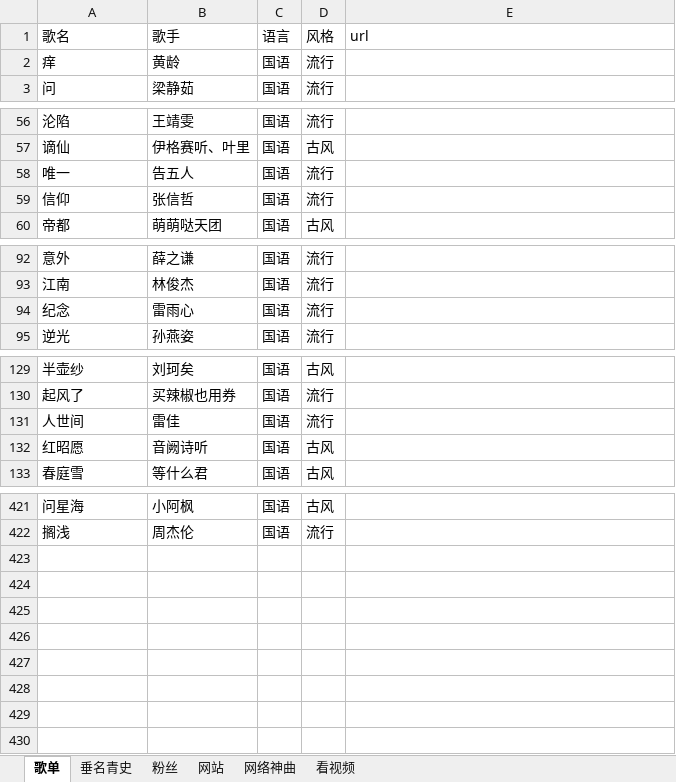
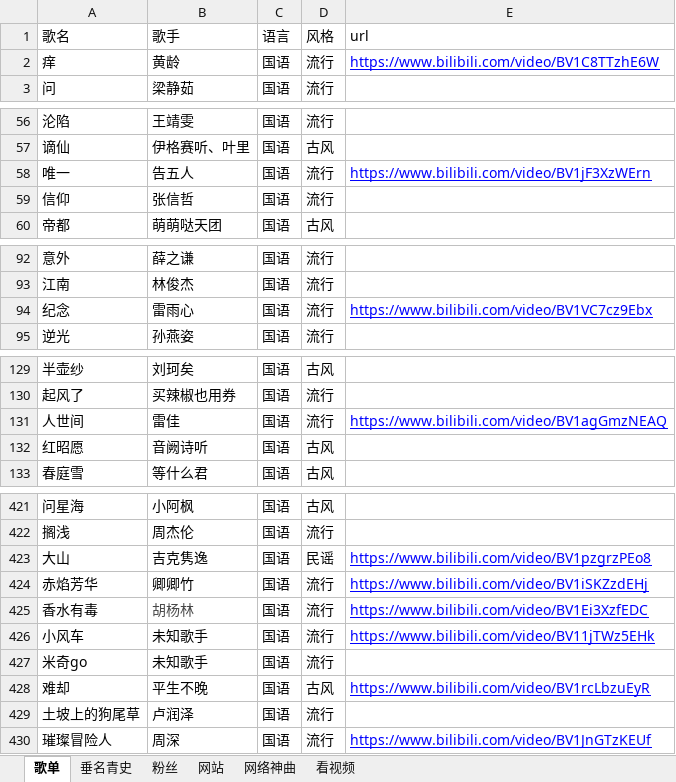
Before and after one commit to SeanMWX/QQZhu, an Excel workbook: tools/input.xlsx, sheet 歌单, drawn as a sheet; only a part is shown, gaps mark what is left out; values as stored, in another font and other column widths than the file's, no borders; the diff covers the shown part only; the diff names each change by its address in the sheet, - before the commit and + after, or states it on an @@ line.

```diff
--- a/tools/input.xlsx (sheet 歌单)
+++ b/tools/input.xlsx (sheet 歌单)
-E2 (url): (empty)
+E2 (url): https://www.bilibili.com/video/BV1C8TTzhE6W
-E58 (url): (empty)
+E58 (url): https://www.bilibili.com/video/BV1jF3XzWErn
-E94 (url): (empty)
+E94 (url): https://www.bilibili.com/video/BV1VC7cz9Ebx
-E131 (url): (empty)
+E131 (url): https://www.bilibili.com/video/BV1agGmzNEAQ
+row 423: 大山 | 吉克隽逸 | 国语 | 民谣 | https://www.bilibili.com/video/BV1pzgrzPEo8
+row 424: 赤焰芳华 | 卿卿竹 | 国语 | 流行 | https://www.bilibili.com/video/BV1iSKZzdEHj
+row 425: 香水有毒 | 胡杨林 | 国语 | 流行 | https://www.bilibili.com/video/BV1Ei3XzfEDC
+row 426: 小风车 | 未知歌手 | 国语 | 流行 | https://www.bilibili.com/video/BV11jTWz5EHk
+row 427: 米奇go | 未知歌手 | 国语 | 流行
+row 428: 难却 | 平生不晚 | 国语 | 古风 | https://www.bilibili.com/video/BV1rcLbzuEyR
+row 429: 土坡上的狗尾草 | 卢润泽 | 国语 | 流行
+row 430: 璀璨冒险人 | 周深 | 国语 | 流行 | https://www.bilibili.com/video/BV1JnGTzKEUf
```
Also changed, not shown: 6 edited cells elsewhere in this sheet, sheet 网站, 7 other files.
